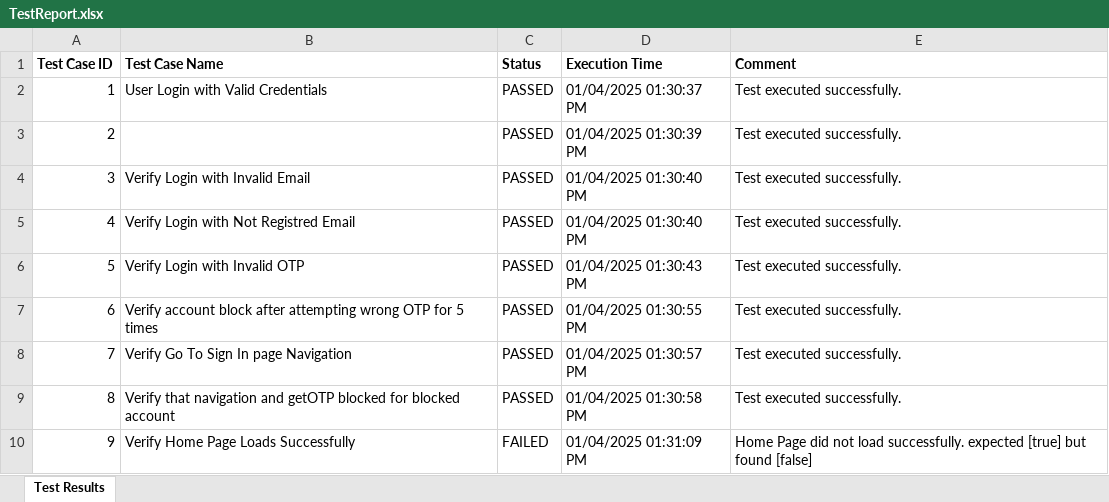
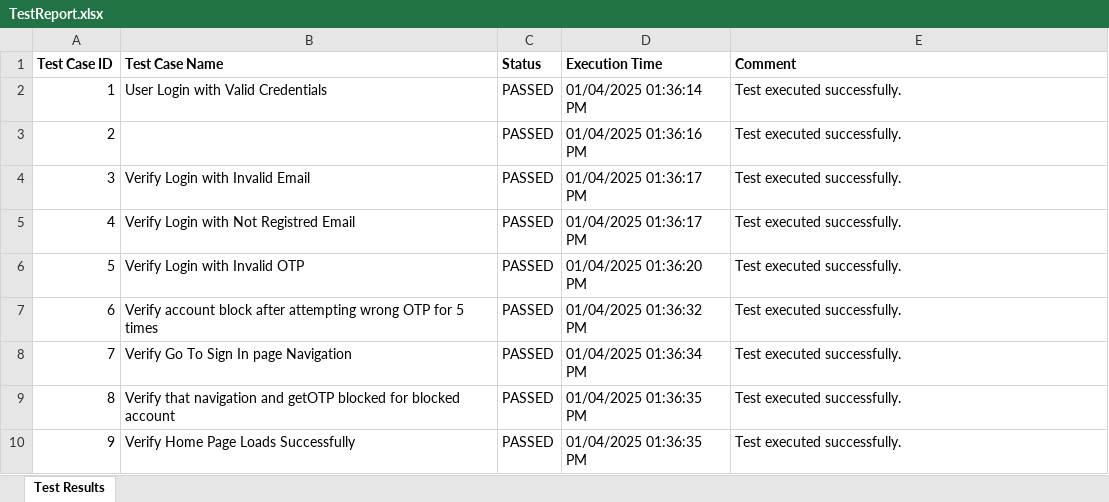
Before and after one commit to prashantu4040/zygal_connect_application, an Excel workbook: test-output/TestReport.xlsx, sheet Test Results, drawn as a sheet; values as stored, in another font and other column widths than the file's, no borders; the diff names each change by its address in the sheet, - before the commit and + after, or states it on an @@ line.

```diff
--- a/test-output/TestReport.xlsx (sheet Test Results)
+++ b/test-output/TestReport.xlsx (sheet Test Results)
-D2 (Execution Time): 01/04/2025 01:30:37 PM
+D2 (Execution Time): 01/04/2025 01:36:14 PM
-D3 (Execution Time): 01/04/2025 01:30:39 PM
+D3 (Execution Time): 01/04/2025 01:36:16 PM
-D4:D5 (Execution Time): 01/04/2025 01:30:40 PM
+D4:D5 (Execution Time): 01/04/2025 01:36:17 PM
-D6 (Execution Time): 01/04/2025 01:30:43 PM
+D6 (Execution Time): 01/04/2025 01:36:20 PM
-D7 (Execution Time): 01/04/2025 01:30:55 PM
+D7 (Execution Time): 01/04/2025 01:36:32 PM
-D8 (Execution Time): 01/04/2025 01:30:57 PM
+D8 (Execution Time): 01/04/2025 01:36:34 PM
-D9 (Execution Time): 01/04/2025 01:30:58 PM
+D9 (Execution Time): 01/04/2025 01:36:35 PM
-C10 (Status): FAILED
+C10 (Status): PASSED
-D10 (Execution Time): 01/04/2025 01:31:09 PM
+D10 (Execution Time): 01/04/2025 01:36:35 PM
-E10 (Comment): Home Page did not load successfully. expected [true] but found [false]
+E10 (Comment): Test executed successfully.
```
Also changed, not shown: 10 other files.
